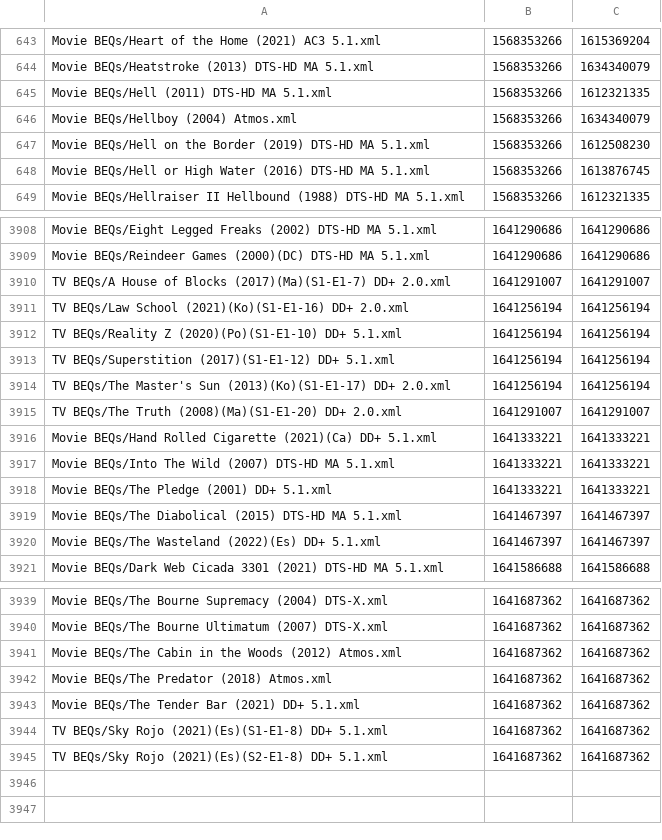
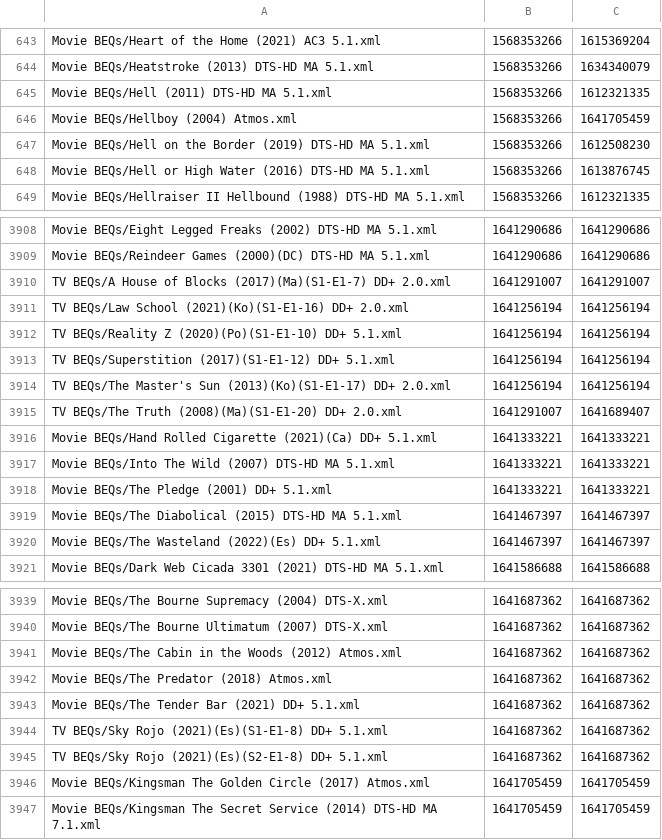
Before and after one commit to 3ll3d00d/beqcatalogue, a CSV file: mobe1969.times.csv, drawn as a sheet; only a part is shown, gaps mark what is left out.

```diff
--- a/mobe1969.times.csv
+++ b/mobe1969.times.csv
@@ -645,3 +645,3 @@ Movie BEQs/Heatstroke (2013) DTS-HD MA 5.1.xml,1568353266,1634340079
 Movie BEQs/Hell (2011) DTS-HD MA 5.1.xml,1568353266,1612321335
-Movie BEQs/Hellboy (2004) Atmos.xml,1568353266,1634340079
+Movie BEQs/Hellboy (2004) Atmos.xml,1568353266,1641705459
 Movie BEQs/Hell on the Border (2019) DTS-HD MA 5.1.xml,1568353266,1612508230
@@ -3914,3 +3914,3 @@ TV BEQs/Superstition (2017)(S1-E1-12) DD+ 5.1.xml,1641256194,1641256194
 TV BEQs/The Master's Sun (2013)(Ko)(S1-E1-17) DD+ 2.0.xml,1641256194,1641256194
-TV BEQs/The Truth (2008)(Ma)(S1-E1-20) DD+ 2.0.xml,1641291007,1641291007
+TV BEQs/The Truth (2008)(Ma)(S1-E1-20) DD+ 2.0.xml,1641291007,1641689407
 Movie BEQs/Hand Rolled Cigarette (2021)(Ca) DD+ 5.1.xml,1641333221,1641333221
@@ -3945 +3945,3 @@ TV BEQs/Sky Rojo (2021)(Es)(S1-E1-8) DD+ 5.1.xml,1641687362,1641687362
 TV BEQs/Sky Rojo (2021)(Es)(S2-E1-8) DD+ 5.1.xml,1641687362,1641687362
+Movie BEQs/Kingsman The Golden Circle (2017) Atmos.xml,1641705459,1641705459
+Movie BEQs/Kingsman The Secret Service (2014) DTS-HD MA 7.1.xml,1641705459,1641705459
```
Also changed, not shown: 9 other files.
